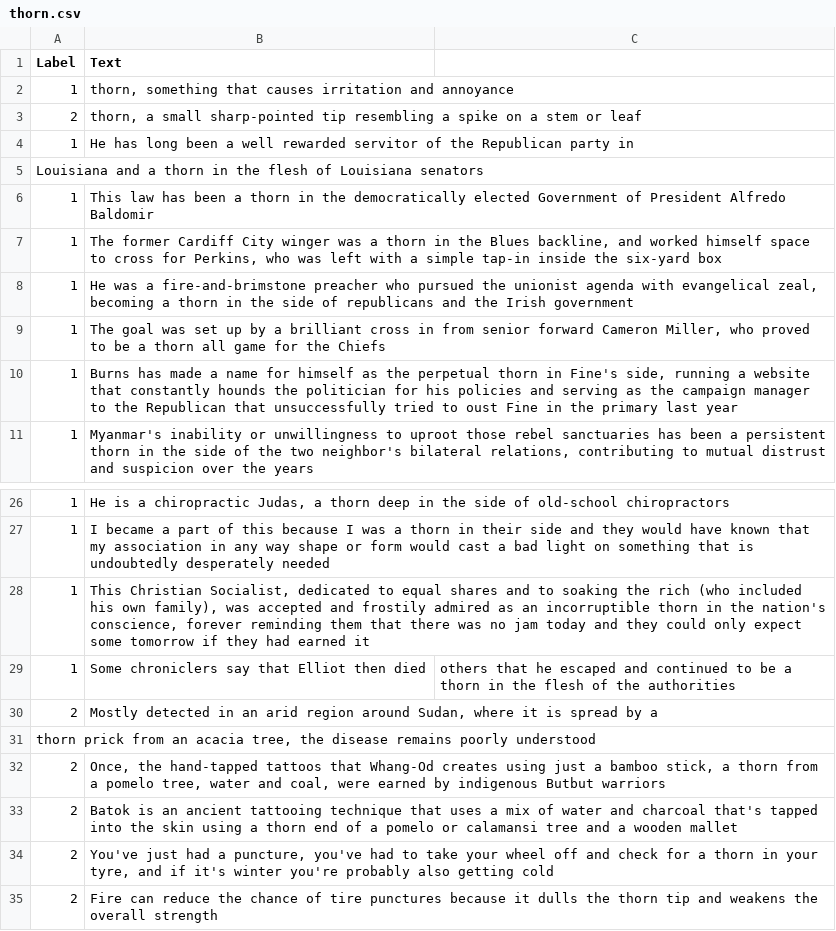
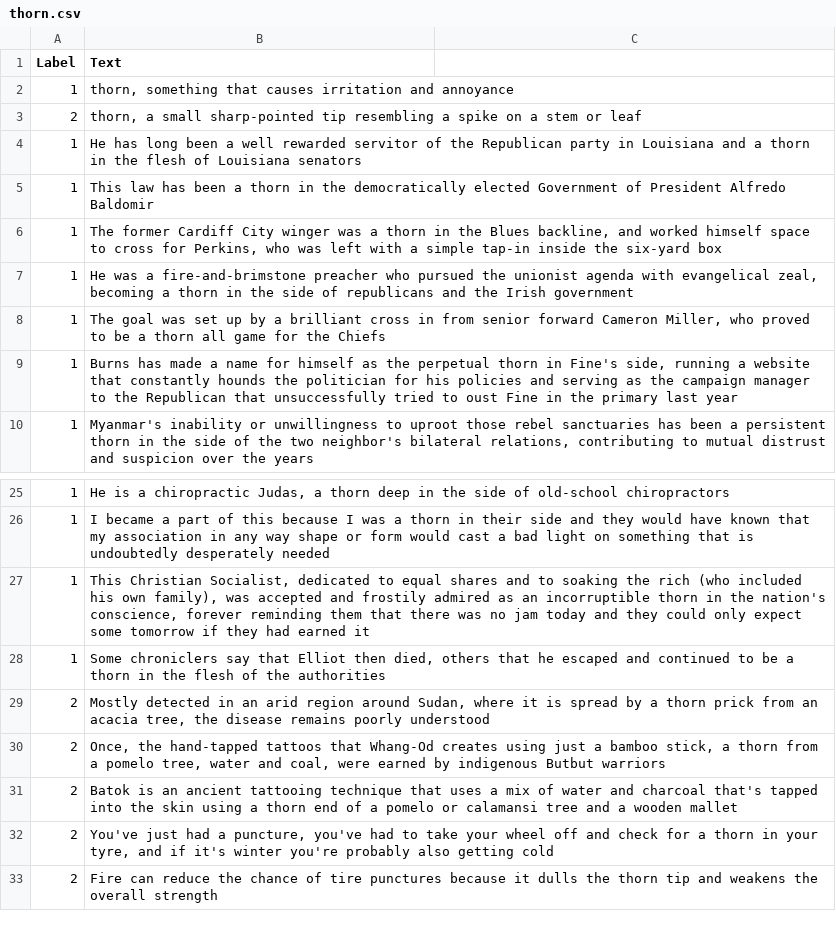
Before and after one commit to jiangd22/NLP_Program3, a CSV file: Data/thorn.csv, drawn as a sheet; only a part is shown, gaps mark what is left out; the diff covers the shown part only.

```diff
--- a/Data/thorn.csv
+++ b/Data/thorn.csv
@@ -4,2 +4 @@ Label; Text;
-1; He has long been a well rewarded servitor of the Republican party in
-Louisiana and a thorn in the flesh of Louisiana senators;
+1; He has long been a well rewarded servitor of the Republican party in Louisiana and a thorn in the flesh of Louisiana senators
@@ -29,3 +28,2 @@ Louisiana and a thorn in the flesh of Louisiana senators;
-1; Some chroniclers say that Elliot then died; others that he escaped and continued to be a thorn in the flesh of the authorities;
-2; Mostly detected in an arid region around Sudan, where it is spread by a
-thorn prick from an acacia tree, the disease remains poorly understood;
+1; Some chroniclers say that Elliot then died, others that he escaped and continued to be a thorn in the flesh of the authorities
+2; Mostly detected in an arid region around Sudan, where it is spread by a thorn prick from an acacia tree, the disease remains poorly understood
```
Also changed, not shown: 1 added row, 14 removed rows and 9 edited cells elsewhere in this file, 1 other file.
